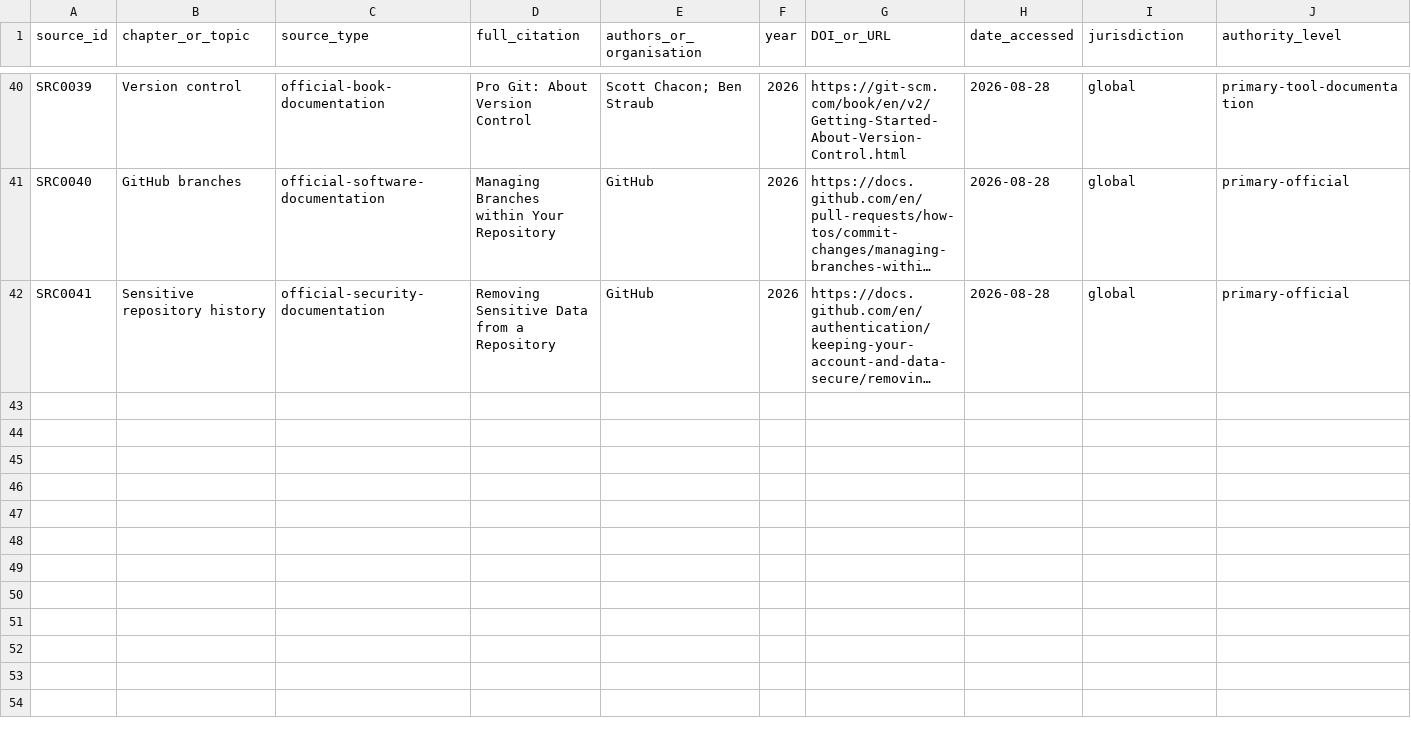
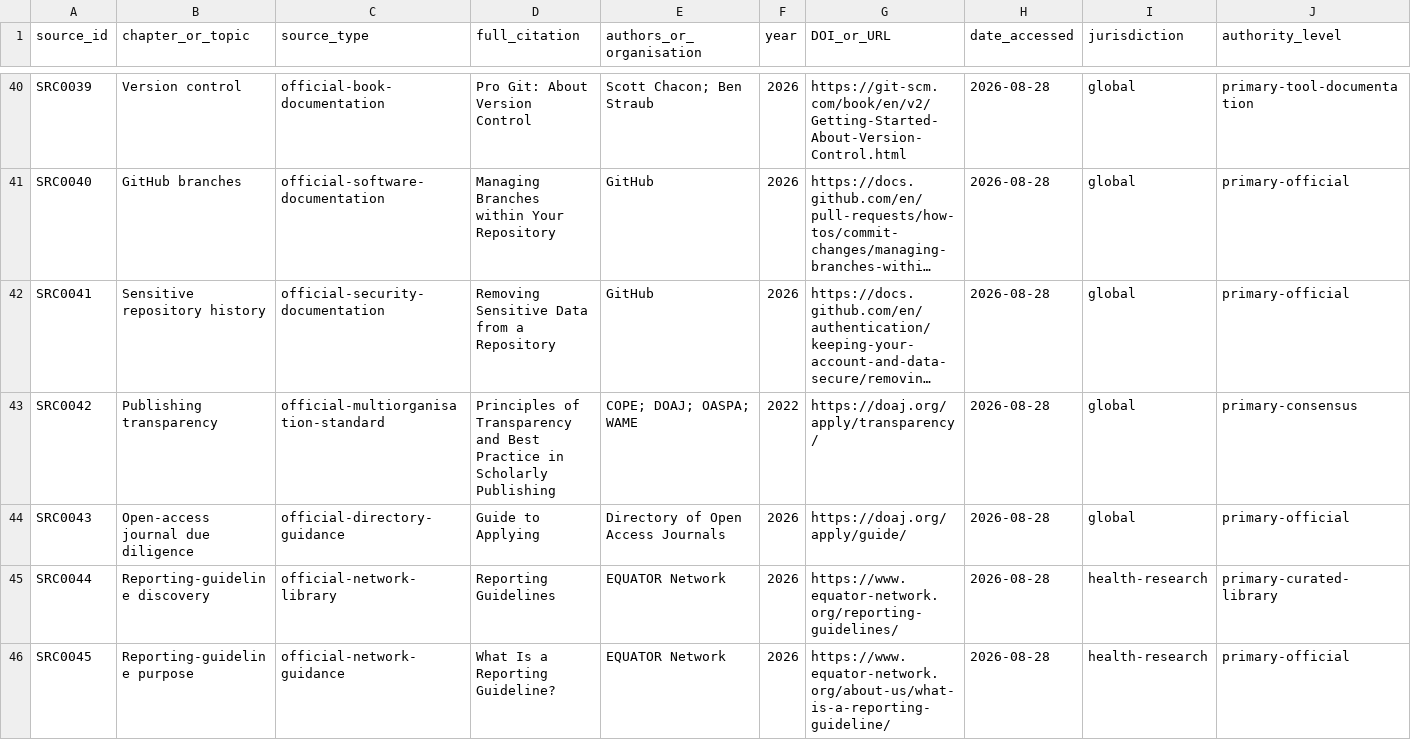
Before and after one commit to hareshsuppiah/handbook-for-the-recently-enrolled, a CSV file: research/source-register.csv, drawn as a sheet; only a part is shown, gaps mark what is left out; long unchanged cells end in …; rows hold the shown columns only; the diff covers the shown part only; the diff names each change by its address in the sheet, - before the commit and + after, or states it on an @@ line.

```diff
--- a/research/source-register.csv
+++ b/research/source-register.csv
+row 43: SRC0042 | Publishing transparency | official-multiorganisation-standard | Principles of Transparency and Best Practice in Scholarly Publishing | COPE; DOAJ; OASPA; WAME | 2022 | https://doaj.org/apply/transparency/ | 2026-08-28 | global | primary-consensus
+row 44: SRC0043 | Open-access journal due diligence | official-directory-guidance | Guide to Applying | Directory of Open Access Journals | 2026 | https://doaj.org/apply/guide/ | 2026-08-28 | global | primary-official
+row 45: SRC0044 | Reporting-guideline discovery | official-network-library | Reporting Guidelines | EQUATOR Network | 2026 | https://www.equator-network.org/reporting-guidelines/ | 2026-08-28 | health-research | primary-curated-library
+row 46: SRC0045 | Reporting-guideline purpose | official-network-guidance | What Is a Reporting Guideline? | EQUATOR Network | 2026 | https://www.equator-network.org/about-us/what-is-a-reporting-guideline/ | 2026-08-28 | health-research | primary-official
```
Also changed, not shown: 3 added rows elsewhere in this file, planning/requirements-checklist.csv, research/question-bank.csv, 19 other files.
